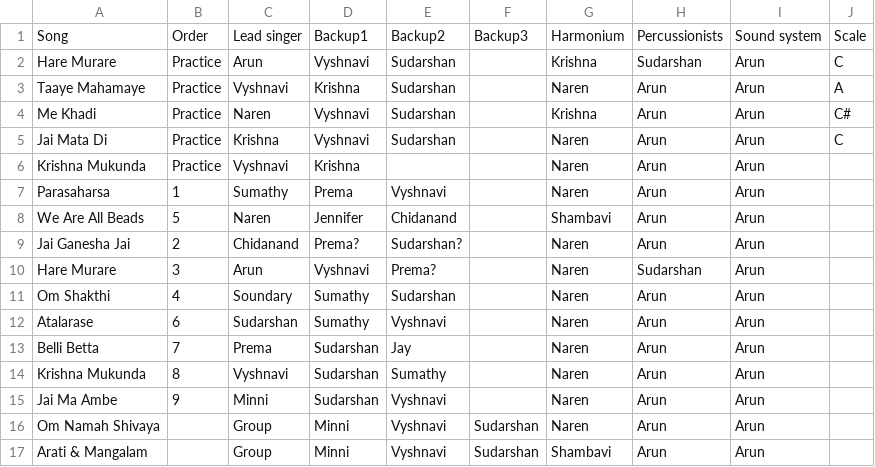
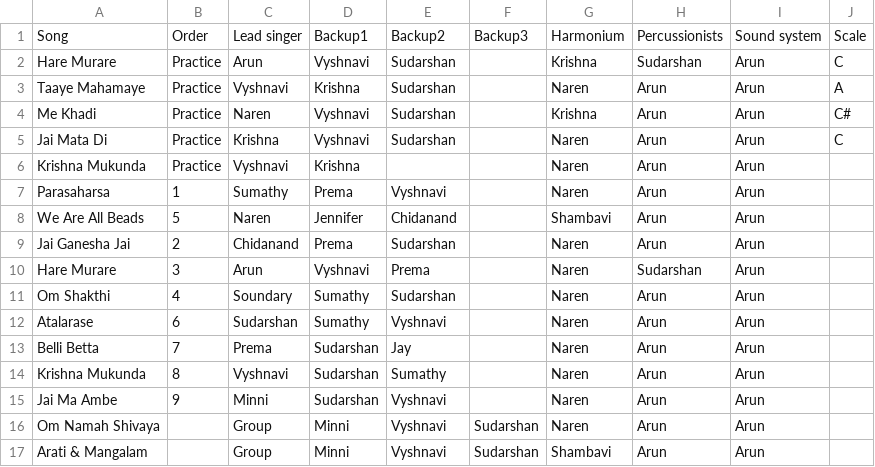
Before and after one commit to arunganesan/acmbhajans, a CSV file: database/Weekly Songs - 5_25_2019.csv, drawn as a sheet.

```diff
--- a/database/Weekly Songs - 5_25_2019.csv
+++ b/database/Weekly Songs - 5_25_2019.csv
@@ -8,4 +8,4 @@ Parasaharsa,1,Sumathy,Prema,Vyshnavi,,Naren,Arun,Arun,
 We Are All Beads,5,Naren,Jennifer,Chidanand,,Shambavi,Arun,Arun,
-Jai Ganesha Jai,2,Chidanand,Prema?,Sudarshan?,,Naren,Arun,Arun,
-Hare Murare,3,Arun,Vyshnavi,Prema?,,Naren,Sudarshan,Arun,
+Jai Ganesha Jai,2,Chidanand,Prema,Sudarshan,,Naren,Arun,Arun,
+Hare Murare,3,Arun,Vyshnavi,Prema,,Naren,Sudarshan,Arun,
 Om Shakthi,4,Soundary,Sumathy,Sudarshan,,Naren,Arun,Arun,
```
Also changed, not shown: database/Weekly Songs - 4_20_2019.csv, database/Weekly Songs - 4_6_2019.csv, 8 other files.
